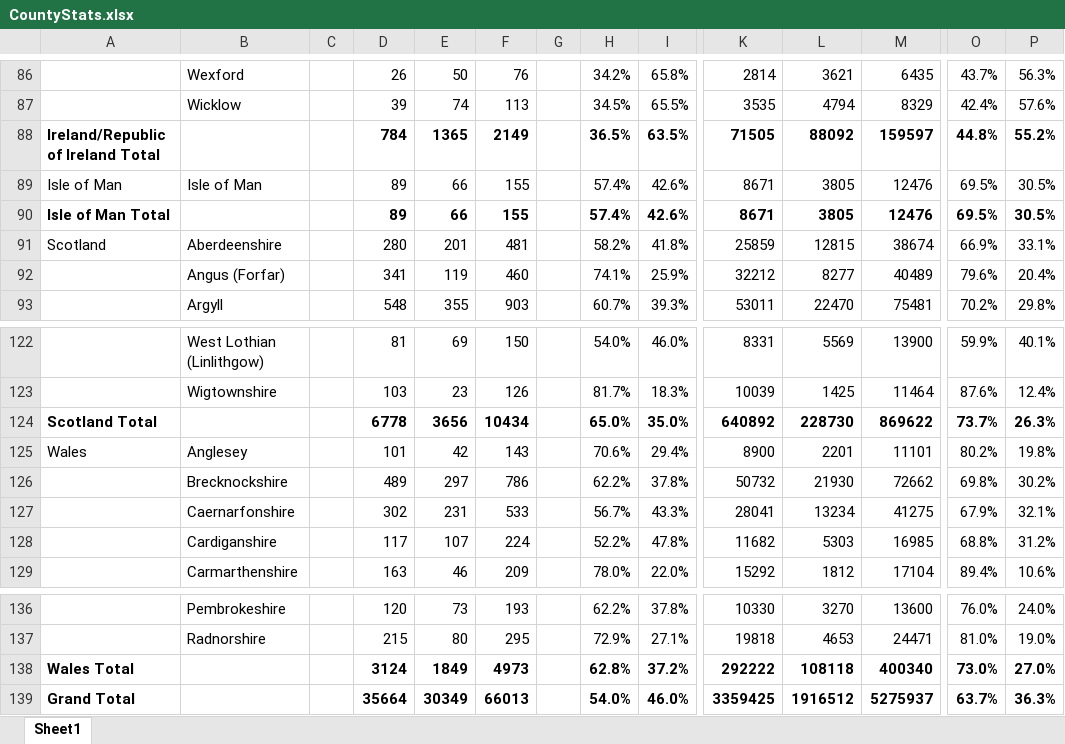
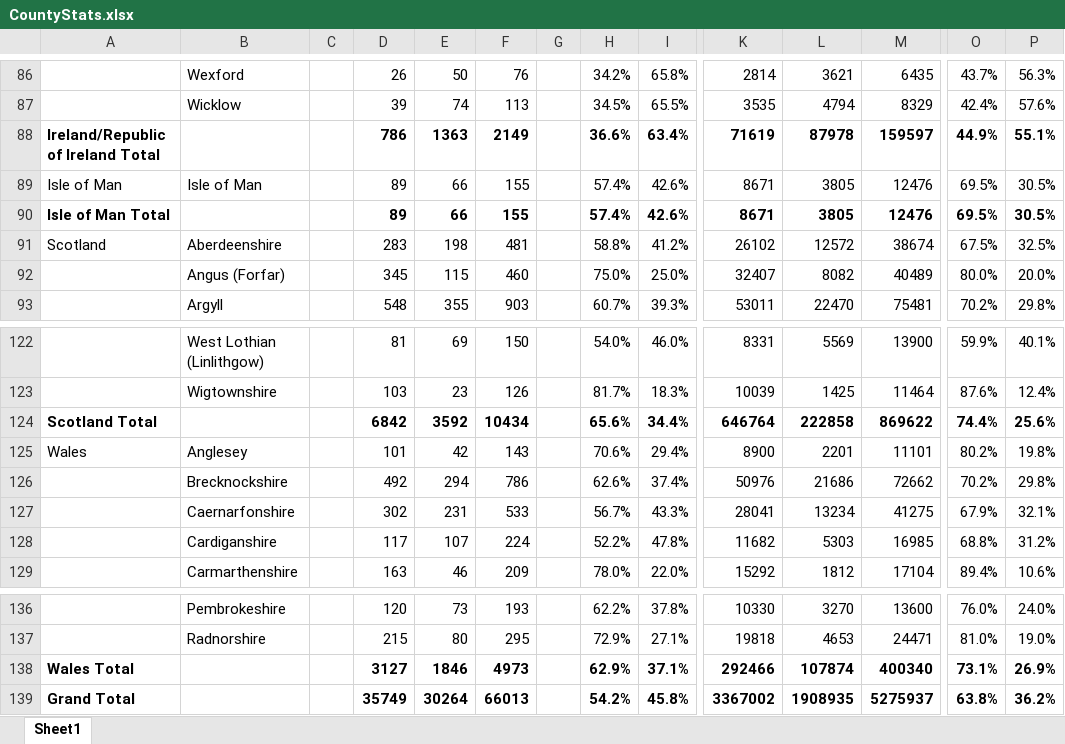
Before and after one commit to rjmeats/BritishRainfall, an Excel workbook: Locations/CountyStats.xlsx, sheet Sheet1, drawn as a sheet; only a part is shown, gaps mark what is left out; values as stored, in another font and other column widths than the file's, no borders; removed rows and columns are numbered as before the commit, all else as after; rows hold the shown columns only; the diff covers the shown part only; the diff names each change by its address in the sheet, - before the commit and + after, or states it on an @@ line.

Commit message:
Update Counties spreadsheets

```diff
--- a/Locations/CountyStats.xlsx (sheet Sheet1)
+++ b/Locations/CountyStats.xlsx (sheet Sheet1)
-row 88: Ireland/Republic of Ireland Total |  |  | 784 | 1365 | 2149 |  | 36.5% | 63.5% | 71505 | 88092 | 159597 | 44.8% | 55.2%
+row 88: Ireland/Republic of Ireland Total |  |  | 786 | 1363 | 2149 |  | 36.6% | 63.4% | 71619 | 87978 | 159597 | 44.9% | 55.1%
-D91: 280
+D91: 283
-E91: 201
+E91: 198
-H91: 58.2%
+H91: 58.8%
-I91: 41.8%
+I91: 41.2%
-K91: 25859
+K91: 26102
-L91: 12815
+L91: 12572
-O91: 66.9%
+O91: 67.5%
-P91: 33.1%
+P91: 32.5%
-D92: 341
+D92: 345
-E92: 119
+E92: 115
-H92: 74.1%
+H92: 75.0%
-I92: 25.9%
+I92: 25.0%
-K92: 32212
+K92: 32407
-L92: 8277
+L92: 8082
-O92: 79.6%
+O92: 80.0%
-P92: 20.4%
+P92: 20.0%
-row 124: Scotland Total |  |  | 6778 | 3656 | 10434 |  | 65.0% | 35.0% | 640892 | 228730 | 869622 | 73.7% | 26.3%
+row 124: Scotland Total |  |  | 6842 | 3592 | 10434 |  | 65.6% | 34.4% | 646764 | 222858 | 869622 | 74.4% | 25.6%
-D126: 489
+D126: 492
-E126: 297
+E126: 294
-H126: 62.2%
+H126: 62.6%
-I126: 37.8%
+I126: 37.4%
-K126: 50732
+K126: 50976
-L126: 21930
+L126: 21686
-O126: 69.8%
+O126: 70.2%
-P126: 30.2%
+P126: 29.8%
-row 138: Wales Total |  |  | 3124 | 1849 | 4973 |  | 62.8% | 37.2% | 292222 | 108118 | 400340 | 73.0% | 27.0%
-row 139: Grand Total |  |  | 35664 | 30349 | 66013 |  | 54.0% | 46.0% | 3359425 | 1916512 | 5275937 | 63.7% | 36.3%
+row 138: Wales Total |  |  | 3127 | 1846 | 4973 |  | 62.9% | 37.1% | 292466 | 107874 | 400340 | 73.1% | 26.9%
+row 139: Grand Total |  |  | 35749 | 30264 | 66013 |  | 54.2% | 45.8% | 3367002 | 1908935 | 5275937 | 63.8% | 36.2%
```
Also changed, not shown: 1 added row, 1 removed row and 62 edited cells elsewhere in this sheet.
